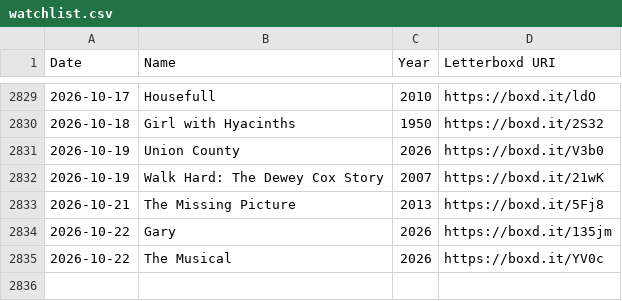
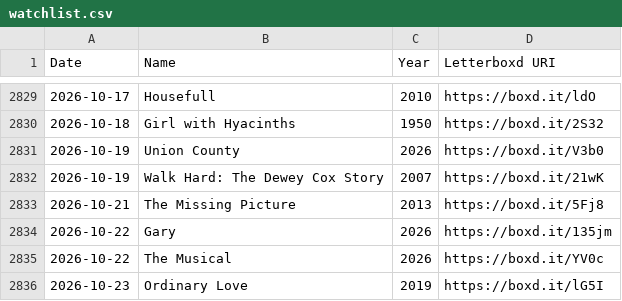
Before and after one commit to hesham-nawaz/personal-website, a CSV file: data/watchlist.csv, drawn as a sheet; only a part is shown, gaps mark what is left out; the diff names each change by its address in the sheet, - before the commit and + after, or states it on an @@ line.

```diff
--- a/data/watchlist.csv
+++ b/data/watchlist.csv
+row 2836: 2026-10-23 | Ordinary Love | 2019 | https://boxd.it/lG5I
```
Also changed, not shown: 5 other files.
